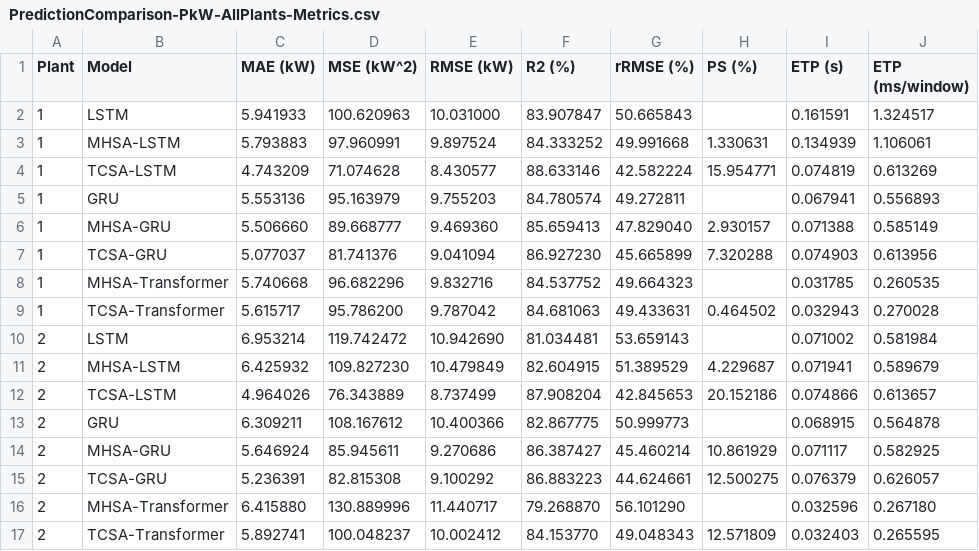
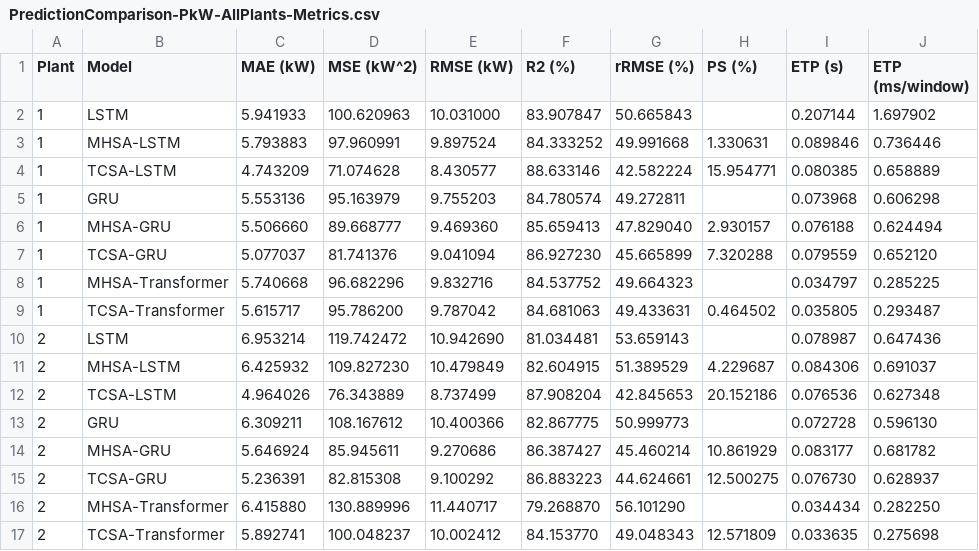
Before and after one commit to xundullah/Demo--TCSA-SolarGen-Prediction, a CSV file: Export/Data/Site-02/PredictionComparison-PkW-AllPlants-Metrics.csv, drawn as a sheet; only a part is shown; the diff covers the shown part only.

```diff
--- a/Export/Data/Site-02/PredictionComparison-PkW-AllPlants-Metrics.csv
+++ b/Export/Data/Site-02/PredictionComparison-PkW-AllPlants-Metrics.csv
@@ -1,17 +1,17 @@
 Plant,Model,MAE (kW),MSE (kW^2),RMSE (kW),R2 (%),rRMSE (%),PS (%),ETP (s),ETP (ms/window)
-1,LSTM,5.941933,100.620963,10.031000,83.907847,50.665843,,0.161591,1.324517
-1,MHSA-LSTM,5.793883,97.960991,9.897524,84.333252,49.991668,1.330631,0.134939,1.106061
-1,TCSA-LSTM,4.743209,71.074628,8.430577,88.633146,42.582224,15.954771,0.074819,0.613269
-1,GRU,5.553136,95.163979,9.755203,84.780574,49.272811,,0.067941,0.556893
-1,MHSA-GRU,5.506660,89.668777,9.469360,85.659413,47.829040,2.930157,0.071388,0.585149
-1,TCSA-GRU,5.077037,81.741376,9.041094,86.927230,45.665899,7.320288,0.074903,0.613956
-1,MHSA-Transformer,5.740668,96.682296,9.832716,84.537752,49.664323,,0.031785,0.260535
-1,TCSA-Transformer,5.615717,95.786200,9.787042,84.681063,49.433631,0.464502,0.032943,0.270028
-2,LSTM,6.953214,119.742472,10.942690,81.034481,53.659143,,0.071002,0.581984
-2,MHSA-LSTM,6.425932,109.827230,10.479849,82.604915,51.389529,4.229687,0.071941,0.589679
-2,TCSA-LSTM,4.964026,76.343889,8.737499,87.908204,42.845653,20.152186,0.074866,0.613657
-2,GRU,6.309211,108.167612,10.400366,82.867775,50.999773,,0.068915,0.564878
-2,MHSA-GRU,5.646924,85.945611,9.270686,86.387427,45.460214,10.861929,0.071117,0.582925
-2,TCSA-GRU,5.236391,82.815308,9.100292,86.883223,44.624661,12.500275,0.076379,0.626057
-2,MHSA-Transformer,6.415880,130.889996,11.440717,79.268870,56.101290,,0.032596,0.267180
-2,TCSA-Transformer,5.892741,100.048237,10.002412,84.153770,49.048343,12.571809,0.032403,0.265595
+1,LSTM,5.941933,100.620963,10.031000,83.907847,50.665843,,0.207144,1.697902
+1,MHSA-LSTM,5.793883,97.960991,9.897524,84.333252,49.991668,1.330631,0.089846,0.736446
+1,TCSA-LSTM,4.743209,71.074628,8.430577,88.633146,42.582224,15.954771,0.080385,0.658889
+1,GRU,5.553136,95.163979,9.755203,84.780574,49.272811,,0.073968,0.606298
+1,MHSA-GRU,5.506660,89.668777,9.469360,85.659413,47.829040,2.930157,0.076188,0.624494
+1,TCSA-GRU,5.077037,81.741376,9.041094,86.927230,45.665899,7.320288,0.079559,0.652120
+1,MHSA-Transformer,5.740668,96.682296,9.832716,84.537752,49.664323,,0.034797,0.285225
+1,TCSA-Transformer,5.615717,95.786200,9.787042,84.681063,49.433631,0.464502,0.035805,0.293487
+2,LSTM,6.953214,119.742472,10.942690,81.034481,53.659143,,0.078987,0.647436
+2,MHSA-LSTM,6.425932,109.827230,10.479849,82.604915,51.389529,4.229687,0.084306,0.691037
+2,TCSA-LSTM,4.964026,76.343889,8.737499,87.908204,42.845653,20.152186,0.076536,0.627348
+2,GRU,6.309211,108.167612,10.400366,82.867775,50.999773,,0.072728,0.596130
+2,MHSA-GRU,5.646924,85.945611,9.270686,86.387427,45.460214,10.861929,0.083177,0.681782
+2,TCSA-GRU,5.236391,82.815308,9.100292,86.883223,44.624661,12.500275,0.076730,0.628937
+2,MHSA-Transformer,6.415880,130.889996,11.440717,79.268870,56.101290,,0.034434,0.282250
+2,TCSA-Transformer,5.892741,100.048237,10.002412,84.153770,49.048343,12.571809,0.033635,0.275698
```
Also changed, not shown: 16 edited cells elsewhere in this file, Sim/Site-02/AllPlants-Metrics.csv, 6 other files.
